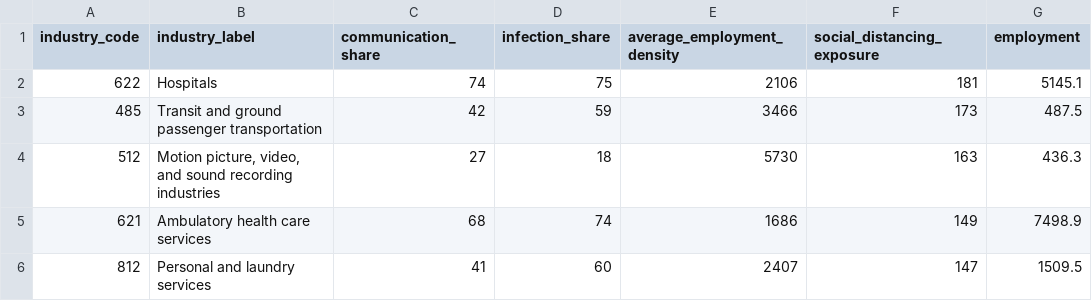
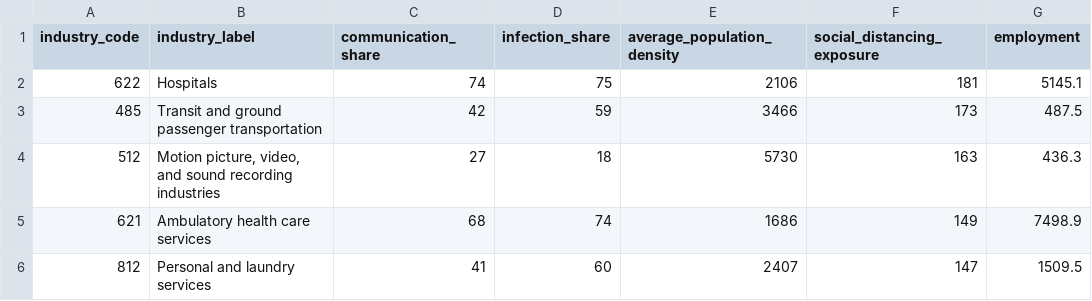
Before and after one commit to ceumicrodata/social-distancing, a CSV file: data/derived/industry-index.csv, drawn as a sheet; only a part is shown.

Commit message:
Compute ZIP-level exposure

```diff
--- a/data/derived/industry-index.csv
+++ b/data/derived/industry-index.csv
@@ -1,2 +1,2 @@
-industry_code,industry_label,communication_share,infection_share,average_employment_density,social_distancing_exposure,employment
+industry_code,industry_label,communication_share,infection_share,average_population_density,social_distancing_exposure,employment
 622,Hospitals,74,75,2106,181,5145.1
```
Also changed, not shown: 7 other files.
